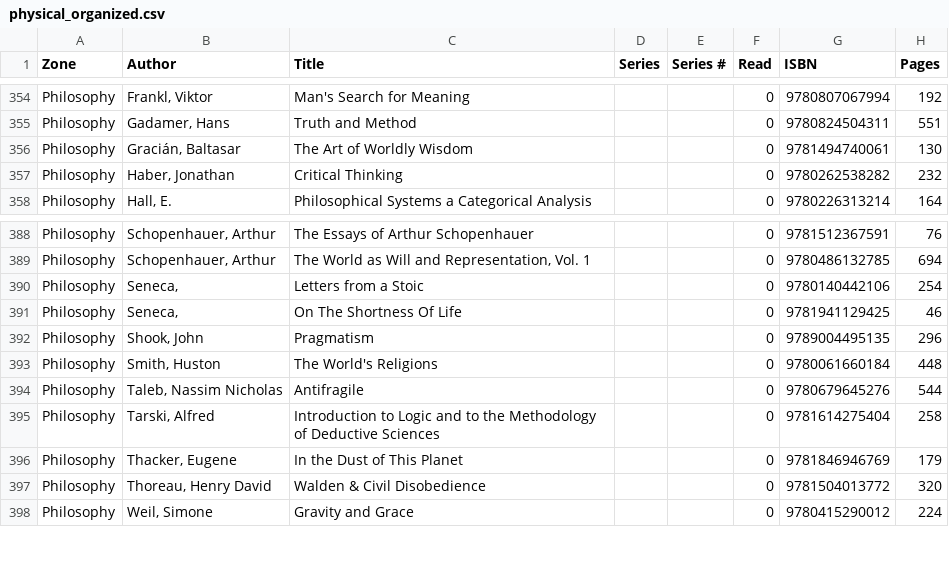
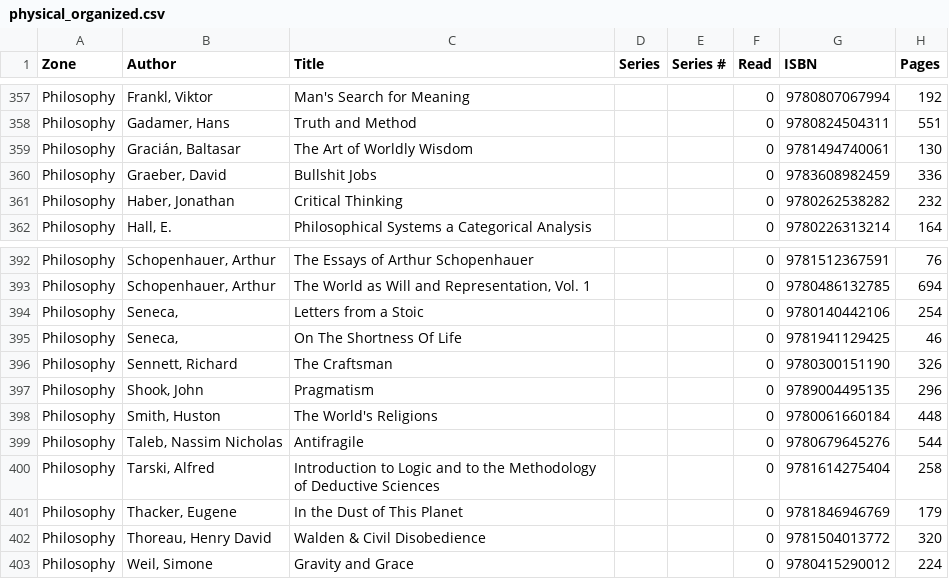
Before and after one commit to forkwright/aletheia, a CSV file: theke/_reference/library/physical_organized.csv, drawn as a sheet; only a part is shown, gaps mark what is left out; the diff covers the shown part only.

Commit message:
syn: psychology zone QA — 5 reclassifications, 1 author fix
Sapiens/Hedges/Scott→History, Graeber/Sennett→Philosophy,
Manning author name fixed (was PhD, Shari).

```diff
--- a/theke/_reference/library/physical_organized.csv
+++ b/theke/_reference/library/physical_organized.csv
@@ -356,2 +359,3 @@ Philosophy,"Gadamer, Hans",Truth and Method,,,0,9780824504311,551
 Philosophy,"Gracián, Baltasar",The Art of Worldly Wisdom,,,0,9781494740061,130
+Philosophy,"Graeber, David",Bullshit Jobs,,,0,9783608982459,336
 Philosophy,"Haber, Jonathan",Critical Thinking,,,0,9780262538282,232
@@ -391,2 +395,3 @@ Philosophy,"Seneca,",Letters from a Stoic ,,,0,9780140442106,254
 Philosophy,"Seneca,",On The Shortness Of Life,,,0,9781941129425,46
+Philosophy,"Sennett, Richard",The Craftsman,,,0,9780300151190,326
 Philosophy,"Shook, John",Pragmatism,,,0,9789004495135,296
```
Also changed, not shown: 4 added rows and 6 removed rows elsewhere in this file.
